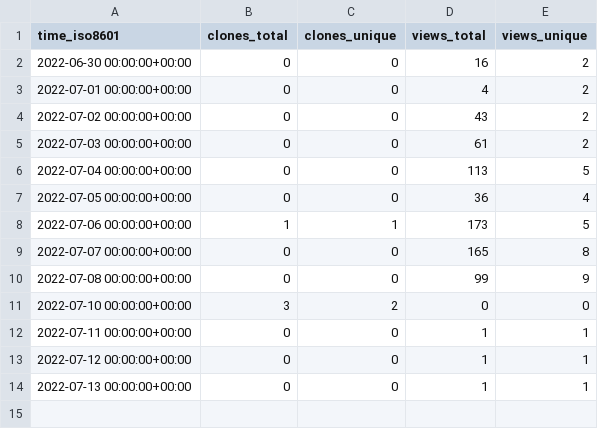
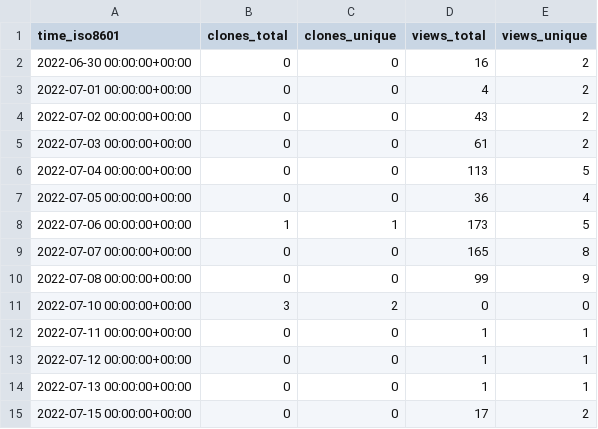
Before and after one commit to Infinity-Vault/infinity-vault-data-dump, a CSV file: Infinity-Vault/Programiranje-III/ghrs-data/views_clones_aggregate.csv, drawn as a sheet.

```diff
--- a/Infinity-Vault/Programiranje-III/ghrs-data/views_clones_aggregate.csv
+++ b/Infinity-Vault/Programiranje-III/ghrs-data/views_clones_aggregate.csv
@@ -14 +14,2 @@ time_iso8601,clones_total,clones_unique,views_total,views_unique
 2022-07-13 00:00:00+00:00,0,0,1,1
+2022-07-15 00:00:00+00:00,0,0,17,2
```
Also changed, not shown: 1 other file.
